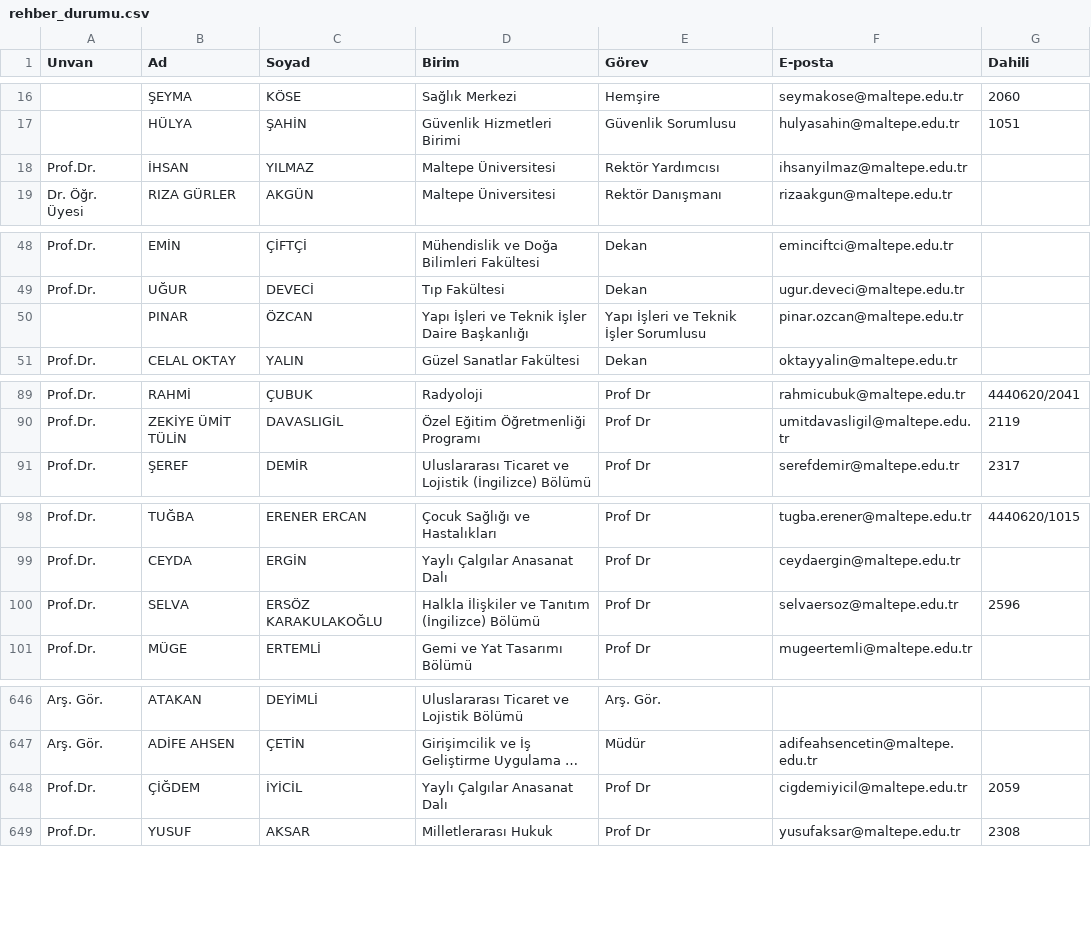
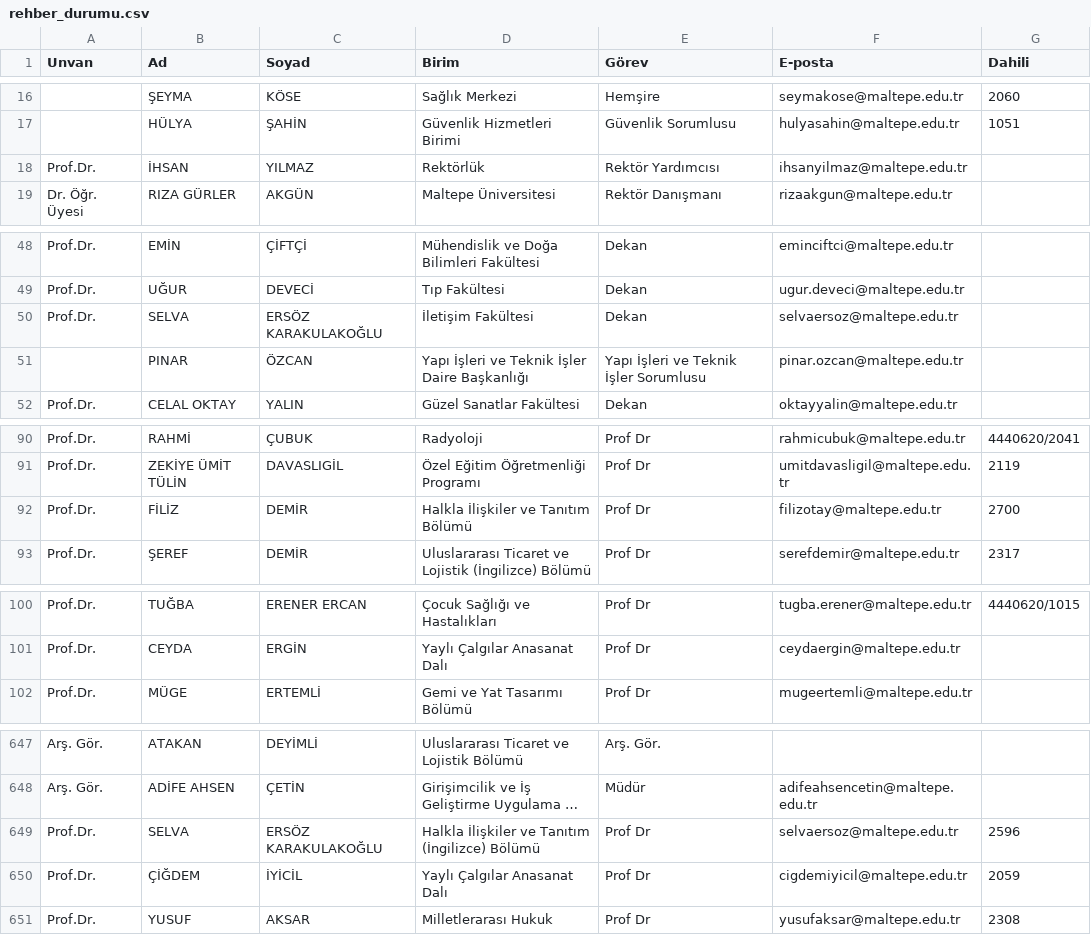
Before and after one commit to erdalyaslica/mau-personel-takip, a CSV file: rehber_durumu.csv, drawn as a sheet; only a part is shown, gaps mark what is left out; long unchanged cells end in …; the diff names each change by its address in the sheet, - before the commit and + after, or states it on an @@ line.

```diff
--- a/rehber_durumu.csv
+++ b/rehber_durumu.csv
-D18 (Birim): Maltepe Üniversitesi
+D18 (Birim): Rektörlük
+row 50: Prof.Dr. | SELVA | ERSÖZ KARAKULAKOĞLU | İletişim Fakültesi | Dekan | selvaersoz@maltepe.edu.tr
+row 92: Prof.Dr. | FİLİZ | DEMİR | Halkla İlişkiler ve Tanıtım Bölümü | Prof Dr | filizotay@maltepe.edu.tr | 2700
@@ row 100 moved to row 649: Prof.Dr. @@
```
